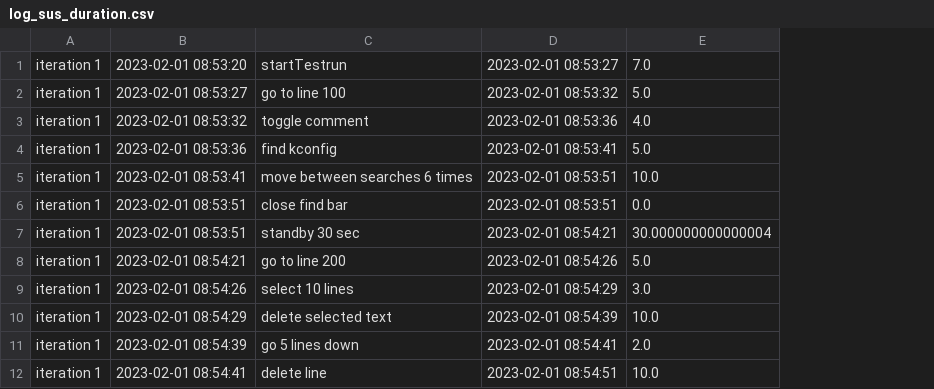
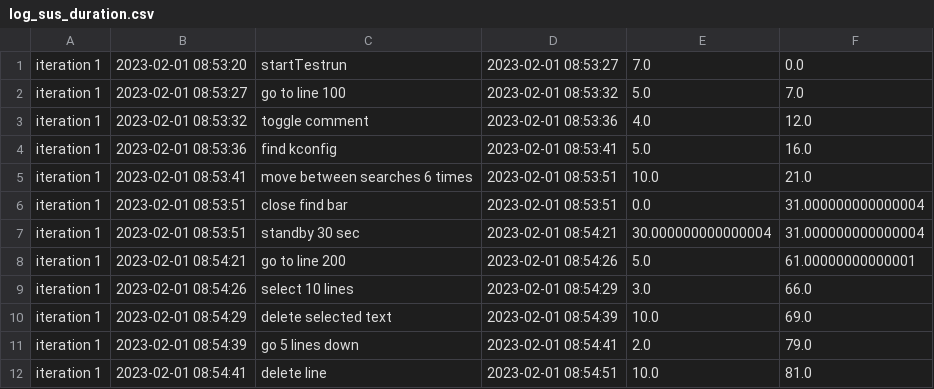
Before and after one commit to rudrakshkarpe/KDE-Log-Formatter, a CSV file: log_sus_duration.csv, drawn as a sheet; only a part is shown; the diff names each change by its address in the sheet, - before the commit and + after, or states it on an @@ line.

Commit message:
Generated modified csv with elapsed time

```diff
--- a/log_sus_duration.csv
+++ b/log_sus_duration.csv
+column F, rows 1-12: 0.0 | 7.0 | 12.0 | 16.0 | 21.0 | 31.000000000000004 | 31.000000000000004 | 61.00000000000001 | 66.0 | 69.0 | 79.0 | 81.0
```
